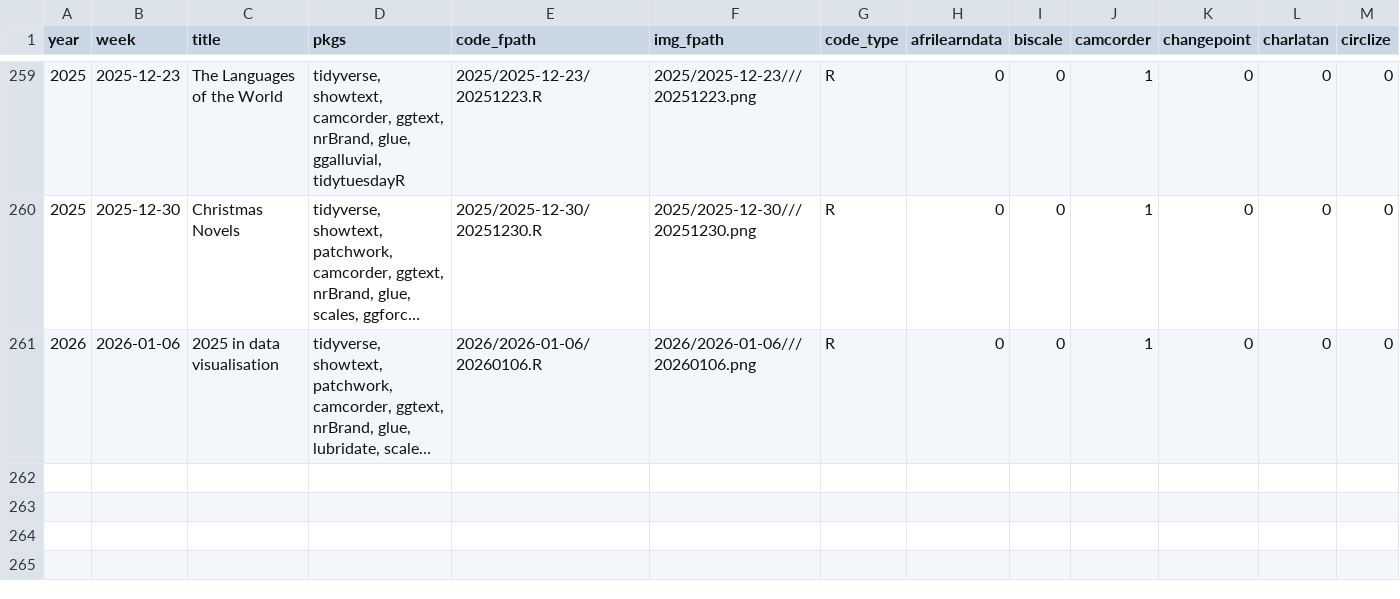
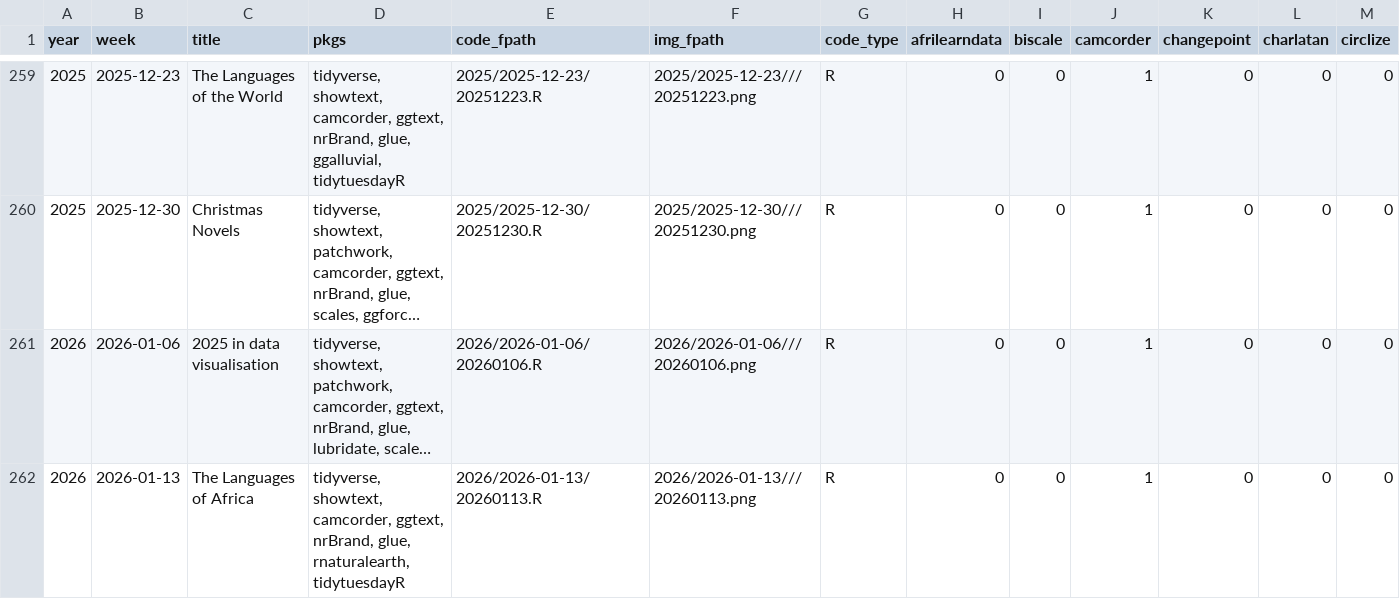
Before and after one commit to nrennie/tidytuesday, a CSV file: data/all_weeks.csv, drawn as a sheet; only a part is shown, gaps mark what is left out; long unchanged cells end in …; rows hold the shown columns only; the diff names each change by its address in the sheet, - before the commit and + after, or states it on an @@ line.

```diff
--- a/data/all_weeks.csv
+++ b/data/all_weeks.csv
+row 262: 2026 | 2026-01-13 | The Languages of Africa | tidyverse, showtext, camcorder, ggtext, nrBrand, glue, rnaturalearth, tidytuesdayR | 2026/2026-01-13/20260113.R | 2026/2026-01-13///20260113.png | R | 0 | 0 | 1 | 0 | 0 | 0
```
Also changed, not shown: 1 other file.
